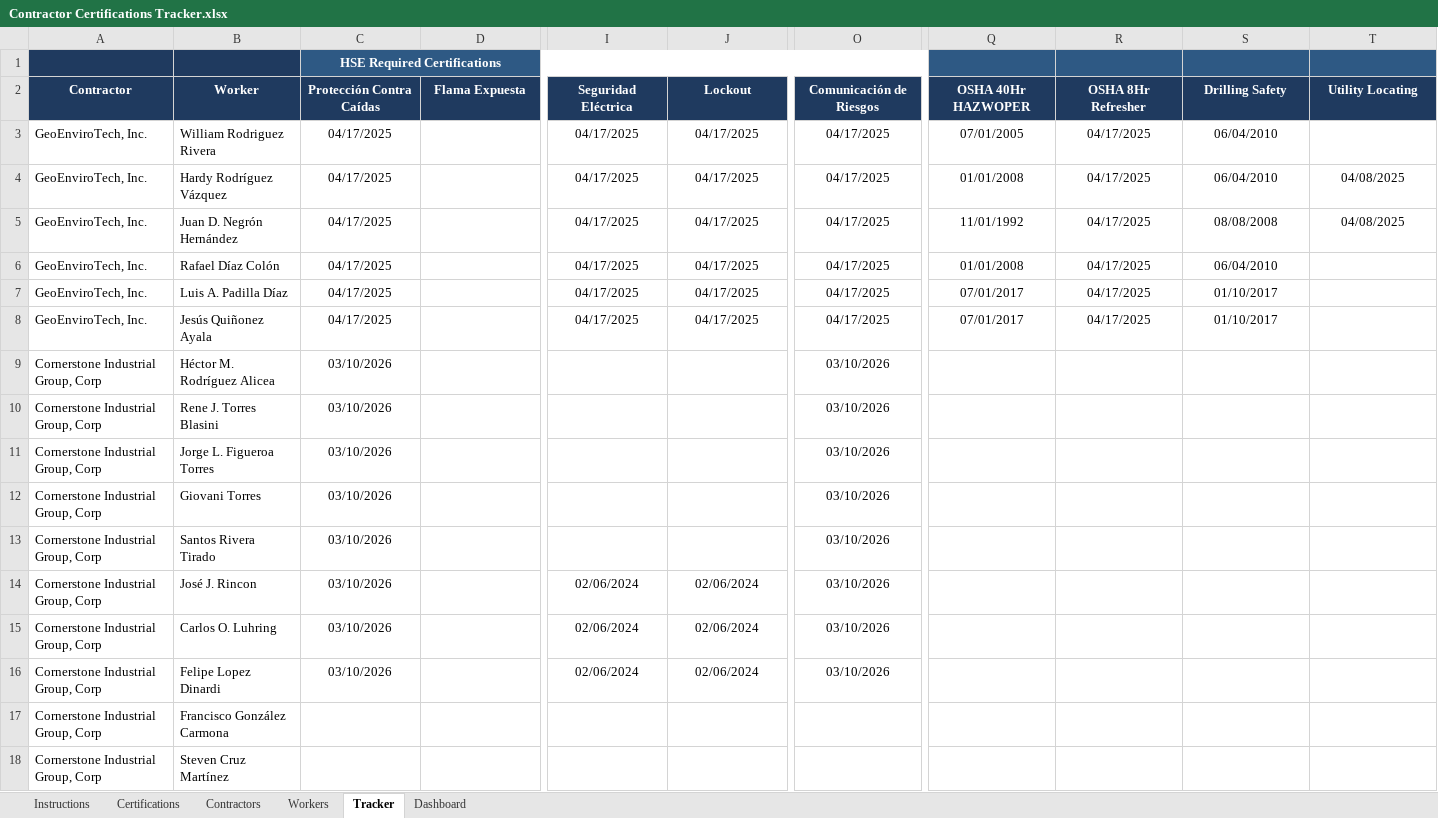
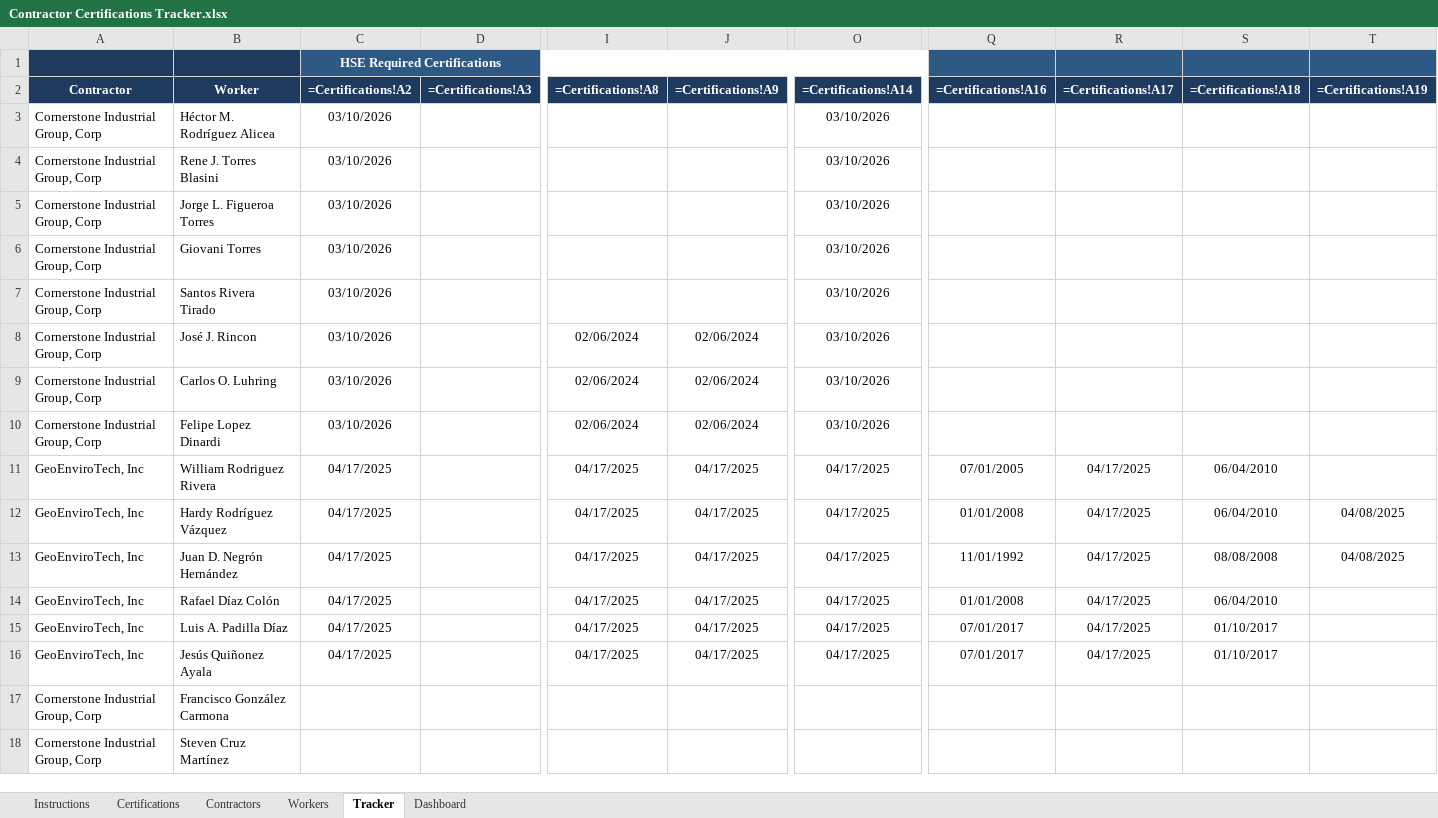
Before and after one commit to Joshua7792/jacobdashboard, an Excel workbook: cert_tracker/Contractor Certifications Tracker.xlsx, sheet Tracker, drawn as a sheet; only a part is shown, gaps mark what is left out; values as stored, in another font and other column widths than the file's, no borders; formulas without a stored value are shown as written; conditional formats not drawn; removed rows and columns are numbered as before the commit, all else as after; rows hold the shown columns only; the diff covers the shown part only; the diff names each change by its address in the sheet, - before the commit and + after, or states it on an @@ line.

```diff
--- a/cert_tracker/Contractor Certifications Tracker.xlsx (sheet Tracker)
+++ b/cert_tracker/Contractor Certifications Tracker.xlsx (sheet Tracker)
-C2: Protección Contra Caídas
+C2: =Certifications!A2
-D2: Flama Expuesta
+D2: =Certifications!A3
-I2: Seguridad Eléctrica
+I2: =Certifications!A8
-J2: Lockout
+J2: =Certifications!A9
-O2: Comunicación de Riesgos
+O2: =Certifications!A14
-Q2: OSHA 40Hr HAZWOPER
+Q2: =Certifications!A16
-R2: OSHA 8Hr Refresher
+R2: =Certifications!A17
-S2: Drilling Safety
+S2: =Certifications!A18
-T2: Utility Locating
+T2: =Certifications!A19
-row 3: GeoEnviroTech, Inc. | William Rodriguez Rivera | 04/17/2025 |  | 04/17/2025 | 04/17/2025 | 04/17/2025 | 07/01/2005 | 04/17/2025 | 06/04/2010
-row 4: GeoEnviroTech, Inc. | Hardy Rodríguez Vázquez | 04/17/2025 |  | 04/17/2025 | 04/17/2025 | 04/17/2025 | 01/01/2008 | 04/17/2025 | 06/04/2010 | 04/08/2025
-row 5: GeoEnviroTech, Inc. | Juan D. Negrón Hernández | 04/17/2025 |  | 04/17/2025 | 04/17/2025 | 04/17/2025 | 11/01/1992 | 04/17/2025 | 08/08/2008 | 04/08/2025
-row 6: GeoEnviroTech, Inc. | Rafael Díaz Colón | 04/17/2025 |  | 04/17/2025 | 04/17/2025 | 04/17/2025 | 01/01/2008 | 04/17/2025 | 06/04/2010
-row 7: GeoEnviroTech, Inc. | Luis A. Padilla Díaz | 04/17/2025 |  | 04/17/2025 | 04/17/2025 | 04/17/2025 | 07/01/2017 | 04/17/2025 | 01/10/2017
-row 8: GeoEnviroTech, Inc. | Jesús Quiñonez Ayala | 04/17/2025 |  | 04/17/2025 | 04/17/2025 | 04/17/2025 | 07/01/2017 | 04/17/2025 | 01/10/2017
+row 11: GeoEnviroTech, Inc | William Rodriguez Rivera | 04/17/2025 |  | 04/17/2025 | 04/17/2025 | 04/17/2025 | 07/01/2005 | 04/17/2025 | 06/04/2010
+row 12: GeoEnviroTech, Inc | Hardy Rodríguez Vázquez | 04/17/2025 |  | 04/17/2025 | 04/17/2025 | 04/17/2025 | 01/01/2008 | 04/17/2025 | 06/04/2010 | 04/08/2025
+row 13: GeoEnviroTech, Inc | Juan D. Negrón Hernández | 04/17/2025 |  | 04/17/2025 | 04/17/2025 | 04/17/2025 | 11/01/1992 | 04/17/2025 | 08/08/2008 | 04/08/2025
+row 14: GeoEnviroTech, Inc | Rafael Díaz Colón | 04/17/2025 |  | 04/17/2025 | 04/17/2025 | 04/17/2025 | 01/01/2008 | 04/17/2025 | 06/04/2010
+row 15: GeoEnviroTech, Inc | Luis A. Padilla Díaz | 04/17/2025 |  | 04/17/2025 | 04/17/2025 | 04/17/2025 | 07/01/2017 | 04/17/2025 | 01/10/2017
+row 16: GeoEnviroTech, Inc | Jesús Quiñonez Ayala | 04/17/2025 |  | 04/17/2025 | 04/17/2025 | 04/17/2025 | 07/01/2017 | 04/17/2025 | 01/10/2017
```
Also changed, not shown: 18 edited cells elsewhere in this sheet, sheet Dashboard, sheet Contractors, sheet Workers, cert_tracker/Contractor Certifications Tracker Demo.xlsx, 17 other files.
